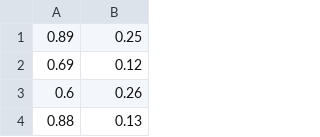
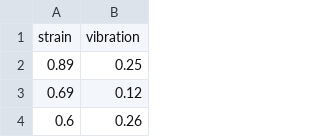
Before and after one commit to mdsaleem05/NM-FINAL-PROJECT, a CSV file: HSM_sensor_dataset.csv, drawn as a sheet; only a part is shown; the shorter side is filled out with more unchanged rows.

Commit message:
Update HSM_sensor_dataset.csv

```diff
--- a/HSM_sensor_dataset.csv
+++ b/HSM_sensor_dataset.csv
@@ -1 +1,2 @@
+strain,vibration
 0.89,0.25
```
